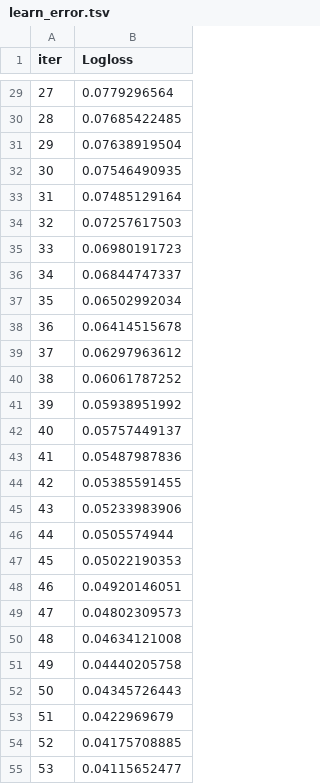
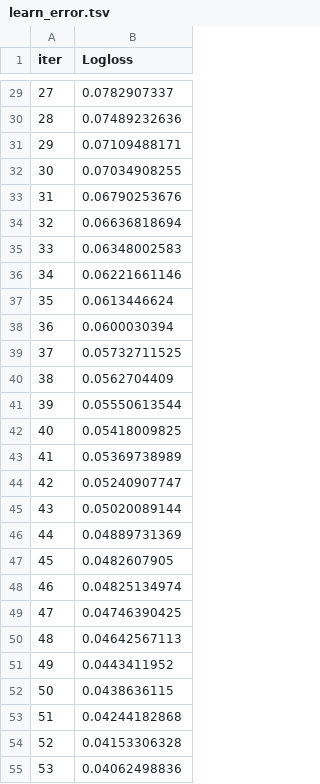
Before and after one commit to ellenfel/Performance-analysis-of-ML-Techiques-Using-Hotel-Booking-Cancellations-Database, a TSV file: catboost_info/learn_error.tsv, drawn as a sheet; only a part is shown, gaps mark what is left out; the diff covers the shown part only.

```diff
--- a/catboost_info/learn_error.tsv
+++ b/catboost_info/learn_error.tsv
@@ -29,27 +29,27 @@ iter	Logloss
-27	0.0779296564
-28	0.07685422485
-29	0.07638919504
-30	0.07546490935
-31	0.07485129164
-32	0.07257617503
-33	0.06980191723
-34	0.06844747337
-35	0.06502992034
-36	0.06414515678
-37	0.06297963612
-38	0.06061787252
-39	0.05938951992
-40	0.05757449137
-41	0.05487987836
-42	0.05385591455
-43	0.05233983906
-44	0.0505574944
-45	0.05022190353
-46	0.04920146051
-47	0.04802309573
-48	0.04634121008
-49	0.04440205758
-50	0.04345726443
-51	0.0422969679
-52	0.04175708885
-53	0.04115652477
+27	0.0782907337
+28	0.07489232636
+29	0.07109488171
+30	0.07034908255
+31	0.06790253676
+32	0.06636818694
+33	0.06348002583
+34	0.06221661146
+35	0.0613446624
+36	0.0600030394
+37	0.05732711525
+38	0.0562704409
+39	0.05550613544
+40	0.05418009825
+41	0.05369738989
+42	0.05240907747
+43	0.05020089144
+44	0.04889731369
+45	0.0482607905
+46	0.04825134974
+47	0.04746390425
+48	0.04642567113
+49	0.0443411952
+50	0.0438636115
+51	0.04244182868
+52	0.04153306328
+53	0.04062498836
```
Also changed, not shown: 73 edited cells elsewhere in this file, catboost_info/time_left.tsv, 4 other files.
